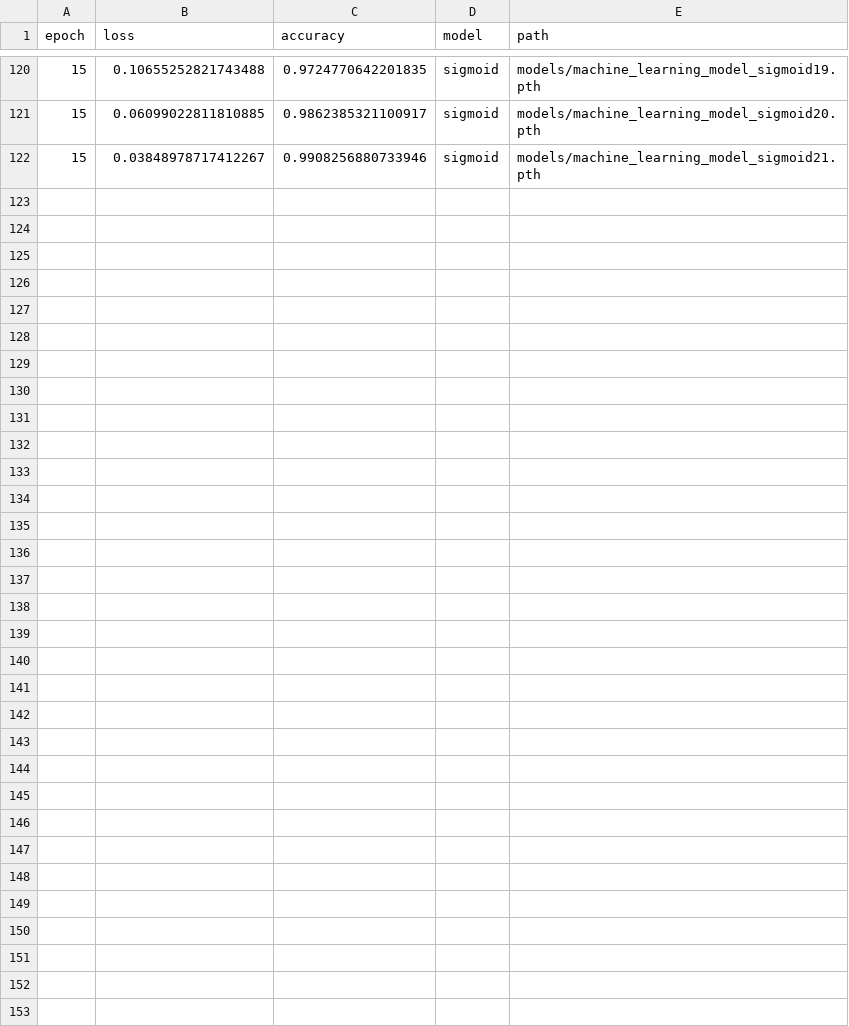
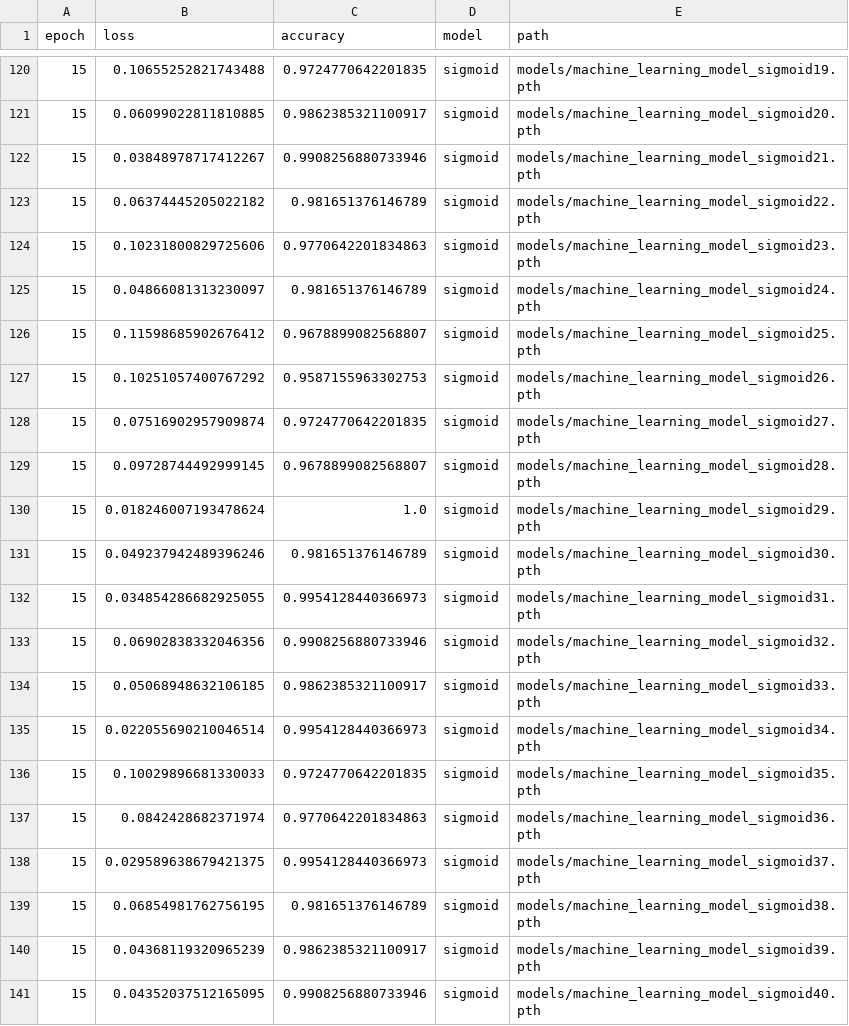
Before and after one commit to saie100/machine_learning_voice_recognition, a CSV file: models/results.csv, drawn as a sheet; only a part is shown, gaps mark what is left out; the diff covers the shown part only; the diff names each change by its address in the sheet, - before the commit and + after, or states it on an @@ line.

Commit message:
run training and inference on model with activation functions

```diff
--- a/models/results.csv
+++ b/models/results.csv
+row 123: 15 | 0.06374445205022182 | 0.981651376146789 | sigmoid | models/machine_learning_model_sigmoid22.pth
+row 124: 15 | 0.10231800829725606 | 0.9770642201834863 | sigmoid | models/machine_learning_model_sigmoid23.pth
+row 125: 15 | 0.04866081313230097 | 0.981651376146789 | sigmoid | models/machine_learning_model_sigmoid24.pth
+row 126: 15 | 0.11598685902676412 | 0.9678899082568807 | sigmoid | models/machine_learning_model_sigmoid25.pth
+row 127: 15 | 0.10251057400767292 | 0.9587155963302753 | sigmoid | models/machine_learning_model_sigmoid26.pth
+row 128: 15 | 0.07516902957909874 | 0.9724770642201835 | sigmoid | models/machine_learning_model_sigmoid27.pth
+row 129: 15 | 0.09728744492999145 | 0.9678899082568807 | sigmoid | models/machine_learning_model_sigmoid28.pth
+row 130: 15 | 0.018246007193478624 | 1.0 | sigmoid | models/machine_learning_model_sigmoid29.pth
+row 131: 15 | 0.049237942489396246 | 0.981651376146789 | sigmoid | models/machine_learning_model_sigmoid30.pth
+row 132: 15 | 0.034854286682925055 | 0.9954128440366973 | sigmoid | models/machine_learning_model_sigmoid31.pth
+row 133: 15 | 0.06902838332046356 | 0.9908256880733946 | sigmoid | models/machine_learning_model_sigmoid32.pth
+row 134: 15 | 0.05068948632106185 | 0.9862385321100917 | sigmoid | models/machine_learning_model_sigmoid33.pth
+row 135: 15 | 0.022055690210046514 | 0.9954128440366973 | sigmoid | models/machine_learning_model_sigmoid34.pth
+row 136: 15 | 0.10029896681330033 | 0.9724770642201835 | sigmoid | models/machine_learning_model_sigmoid35.pth
+row 137: 15 | 0.0842428682371974 | 0.9770642201834863 | sigmoid | models/machine_learning_model_sigmoid36.pth
+row 138: 15 | 0.029589638679421375 | 0.9954128440366973 | sigmoid | models/machine_learning_model_sigmoid37.pth
+row 139: 15 | 0.06854981762756195 | 0.981651376146789 | sigmoid | models/machine_learning_model_sigmoid38.pth
+row 140: 15 | 0.04368119320965239 | 0.9862385321100917 | sigmoid | models/machine_learning_model_sigmoid39.pth
+row 141: 15 | 0.04352037512165095 | 0.9908256880733946 | sigmoid | models/machine_learning_model_sigmoid40.pth
```
Also changed, not shown: 10 added rows elsewhere in this file, models/combined_results.csv, 5 other files.
